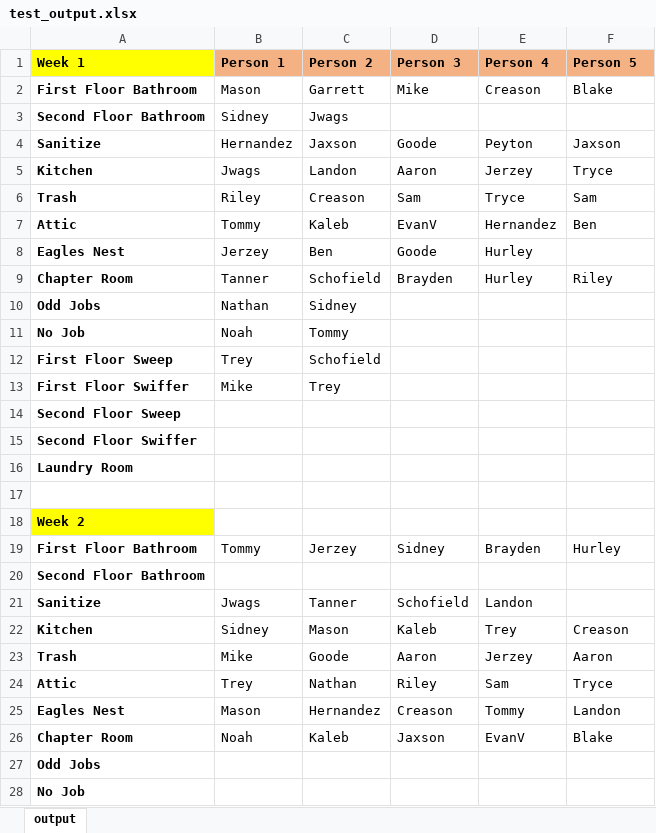
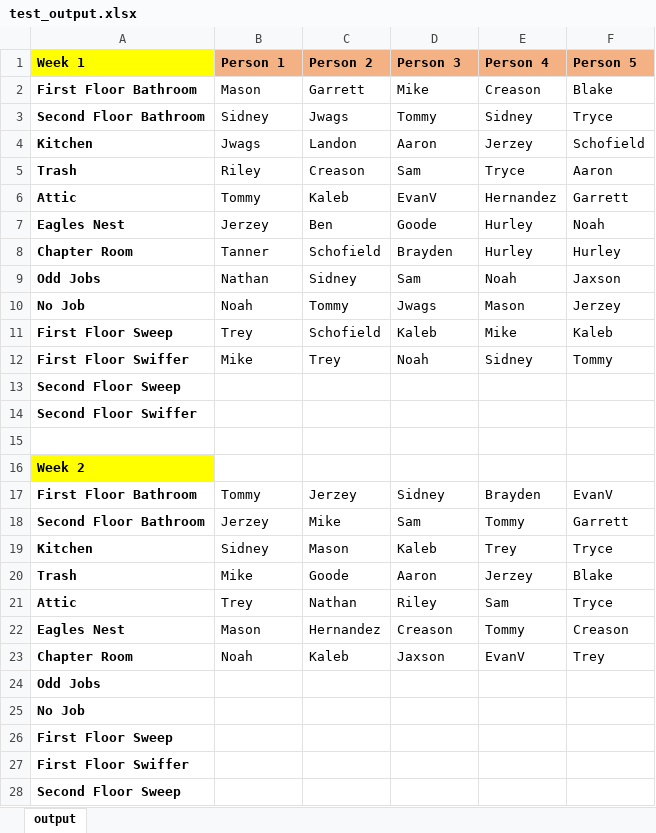
Before and after one commit to tbry3467/AKL-cleaning-roster-updated, an Excel workbook: test_output.xlsx, sheet output, drawn as a sheet; only a part is shown; the shorter side is filled out with more unchanged rows; values as stored, in another font and other column widths than the file's, no borders; removed rows and columns are numbered as before the commit, all else as after; the diff covers the shown part only; the diff names each change by its address in the sheet, - before the commit and + after, or states it on an @@ line.

```diff
--- a/test_output.xlsx (sheet output)
+++ b/test_output.xlsx (sheet output)
-D3 (Person 3): (empty)
+D3 (Person 3): Tommy
-E3 (Person 4): (empty)
+E3 (Person 4): Sidney
-F3 (Person 5): (empty)
+F3 (Person 5): Tryce
-row 4: Sanitize | Hernandez | Jaxson | Goode | Peyton | Jaxson
-F4 (Person 5): Tryce
+F4 (Person 5): Schofield
-F5 (Person 5): Sam
+F5 (Person 5): Aaron
-F6 (Person 5): Ben
+F6 (Person 5): Garrett
-F7 (Person 5): (empty)
+F7 (Person 5): Noah
-F8 (Person 5): Riley
+F8 (Person 5): Hurley
-D9 (Person 3): (empty)
+D9 (Person 3): Sam
-E9 (Person 4): (empty)
+E9 (Person 4): Noah
-F9 (Person 5): (empty)
+F9 (Person 5): Jaxson
-D10 (Person 3): (empty)
+D10 (Person 3): Jwags
-E10 (Person 4): (empty)
+E10 (Person 4): Mason
-F10 (Person 5): (empty)
+F10 (Person 5): Jerzey
-D11 (Person 3): (empty)
+D11 (Person 3): Kaleb
-E11 (Person 4): (empty)
+E11 (Person 4): Mike
-F11 (Person 5): (empty)
+F11 (Person 5): Kaleb
-D12 (Person 3): (empty)
+D12 (Person 3): Noah
-E12 (Person 4): (empty)
+E12 (Person 4): Sidney
-F12 (Person 5): (empty)
+F12 (Person 5): Tommy
-row 16: Laundry Room
-F17 (Person 5): Hurley
+F17 (Person 5): EvanV
-row 20: Second Floor Bathroom
-row 21: Sanitize | Jwags | Tanner | Schofield | Landon
+row 18: Second Floor Bathroom | Jerzey | Mike | Sam | Tommy | Garrett
-F19 (Person 5): Creason
+F19 (Person 5): Tryce
-F20 (Person 5): Aaron
+F20 (Person 5): Blake
-F22 (Person 5): Landon
+F22 (Person 5): Creason
-F23 (Person 5): Blake
+F23 (Person 5): Trey
```
Also changed, not shown: 5 removed rows and 16 edited cells elsewhere in this sheet, 3 other files.
